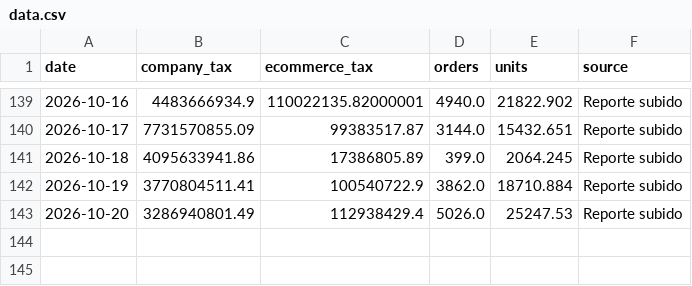
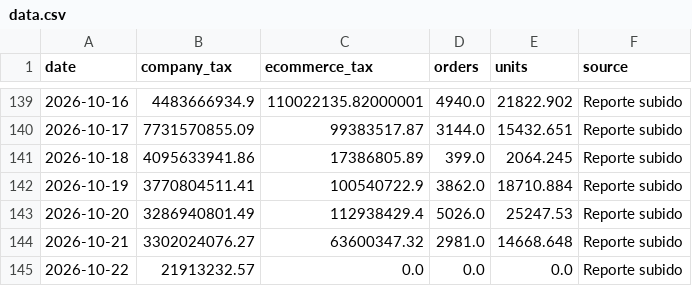
Before and after one commit to 2026-Masonline/masonline-dashboard, a CSV file: data.csv, drawn as a sheet; only a part is shown, gaps mark what is left out; the diff names each change by its address in the sheet, - before the commit and + after, or states it on an @@ line.

Commit message:
Actualizar datos ecommerce - Mes en curso

```diff
--- a/data.csv
+++ b/data.csv
+row 144: 2026-10-21 | 3302024076.27 | 63600347.32 | 2981.0 | 14668.648 | Reporte subido
+row 145: 2026-10-22 | 21913232.57 | 0.0 | 0.0 | 0.0 | Reporte subido
```
